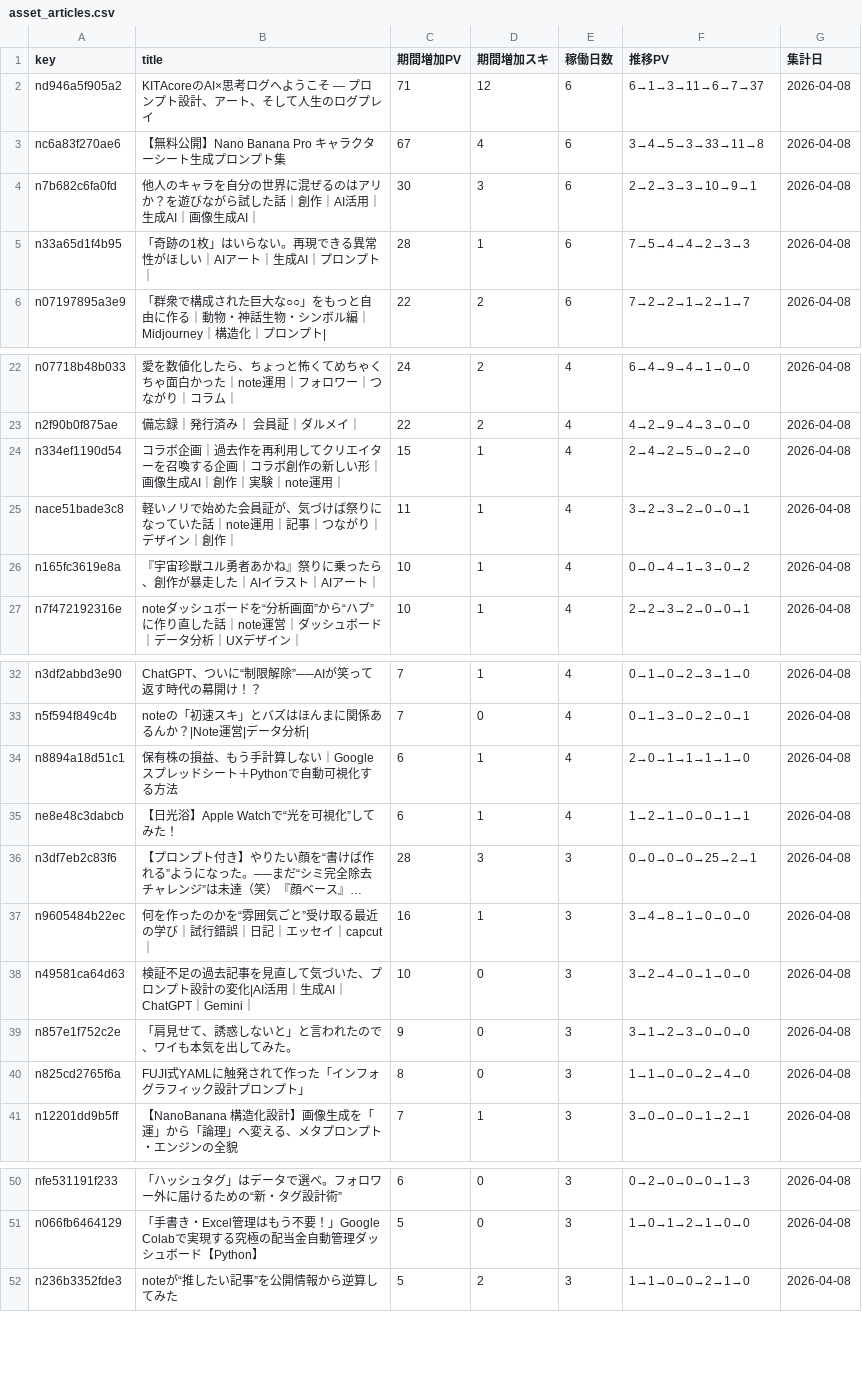
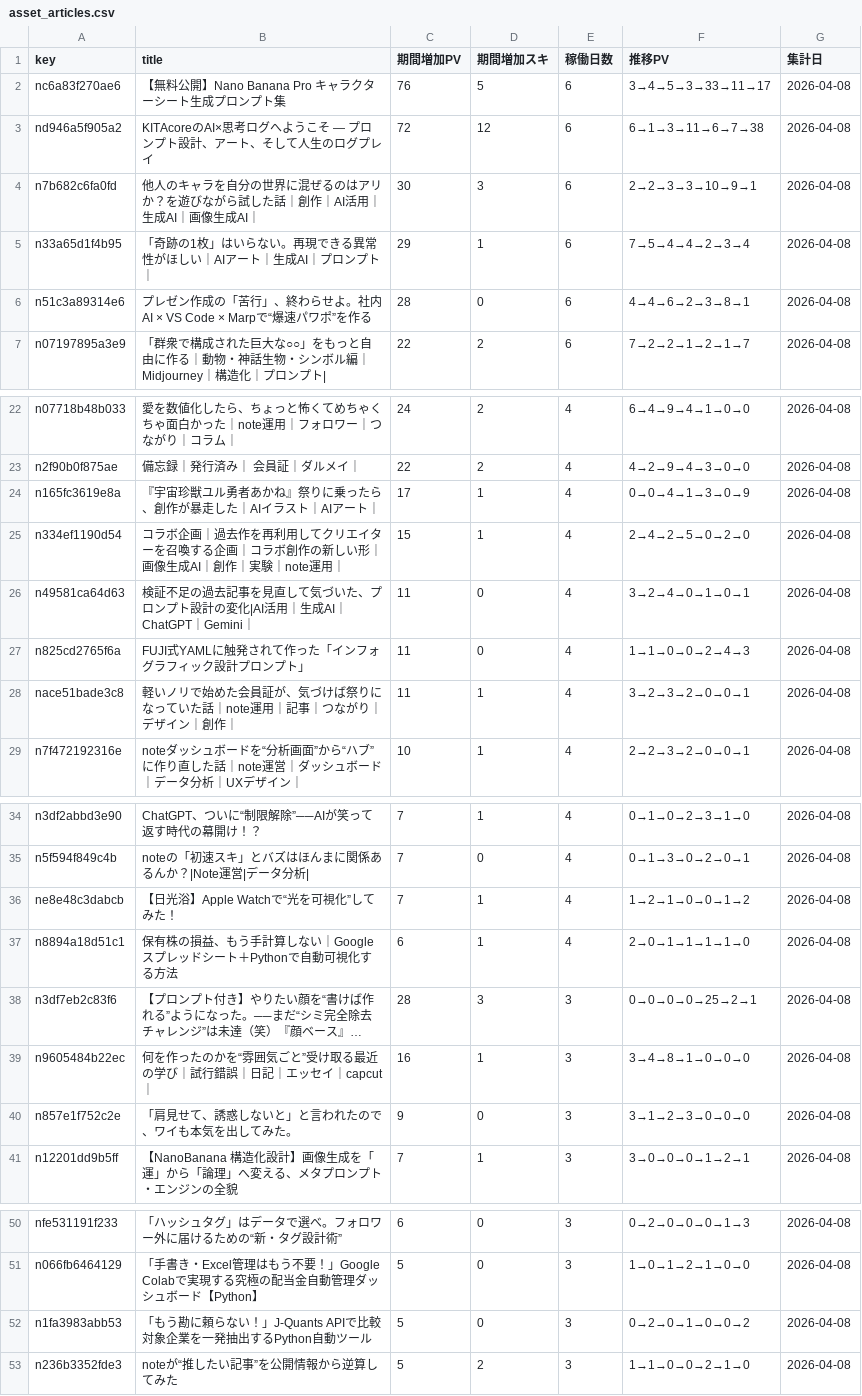
Before and after one commit to Goo-dev0505/note-stats-public, a CSV file: data/asset_articles.csv, drawn as a sheet; only a part is shown, gaps mark what is left out; long unchanged cells end in …; removed rows and columns are numbered as before the commit, all else as after; the diff covers the shown part only; the diff names each change by its address in the sheet, - before the commit and + after, or states it on an @@ line.

```diff
--- a/data/asset_articles.csv
+++ b/data/asset_articles.csv
+row 2: nc6a83f270ae6 | 【無料公開】Nano Banana Pro キャラクターシート生成プロンプト集 | 76 | 5 | 6 | 3→4→5→3→33→11→17 | 2026-04-08
-C3 (期間増加PV): 71
+C3 (期間増加PV): 72
-F3 (推移PV): 6→1→3→11→6→7→37
+F3 (推移PV): 6→1→3→11→6→7→38
-row 3: nc6a83f270ae6 | 【無料公開】Nano Banana Pro キャラクターシート生成プロンプト集 | 67 | 4 | 6 | 3→4→5→3→33→11→8 | 2026-04-08
-C5 (期間増加PV): 28
+C5 (期間増加PV): 29
-F5 (推移PV): 7→5→4→4→2→3→3
+F5 (推移PV): 7→5→4→4→2→3→4
+row 6: n51c3a89314e6 | プレゼン作成の「苦行」、終わらせよ。社内AI × VS Code × Marpで“爆速パワポ”を作る | 28 | 0 | 6 | 4→4→6→2→3→8→1 | 2026-04-08
+row 24: n165fc3619e8a | 『宇宙珍獣ユル勇者あかね』祭りに乗ったら、創作が暴走した｜AIイラスト｜AIアート｜ | 17 | 1 | 4 | 0→0→4→1→3→0→9 | 2026-04-08
+row 26: n49581ca64d63 | 検証不足の過去記事を見直して気づいた、プロンプト設計の変化|AI活用｜生成AI｜ChatGPT｜Gemini｜ | 11 | 0 | 4 | 3→2→4→0→1→0→1 | 2026-04-08
+row 27: n825cd2765f6a | FUJI式YAMLに触発されて作った「インフォグラフィック設計プロンプト」 | 11 | 0 | 4 | 1→1→0→0→2→4→3 | 2026-04-08
-row 26: n165fc3619e8a | 『宇宙珍獣ユル勇者あかね』祭りに乗ったら、創作が暴走した｜AIイラスト｜AIアート｜ | 10 | 1 | 4 | 0→0→4→1→3→0→2 | 2026-04-08
+row 36: ne8e48c3dabcb | 【日光浴】Apple Watchで“光を可視化”してみた！ | 7 | 1 | 4 | 1→2→1→0→0→1→2 | 2026-04-08
-row 35: ne8e48c3dabcb | 【日光浴】Apple Watchで“光を可視化”してみた！ | 6 | 1 | 4 | 1→2→1→0→0→1→1 | 2026-04-08
-row 38: n49581ca64d63 | 検証不足の過去記事を見直して気づいた、プロンプト設計の変化|AI活用｜生成AI｜ChatGPT｜Gemini｜ | 10 | 0 | 3 | 3→2→4→0→1→0→0 | 2026-04-08
-row 40: n825cd2765f6a | FUJI式YAMLに触発されて作った「インフォグラフィック設計プロンプト」 | 8 | 0 | 3 | 1→1→0→0→2→4→0 | 2026-04-08
+row 52: n1fa3983abb53 | 「もう勘に頼らない！」J-Quants APIで比較対象企業を一発抽出するPython自動ツール | 5 | 0 | 3 | 0→2→0→1→0→0→2 | 2026-04-08
```
Also changed, not shown: 2 added rows and 2 removed rows elsewhere in this file, data/article_quality.csv, data/article_trend.csv, 6 other files.
